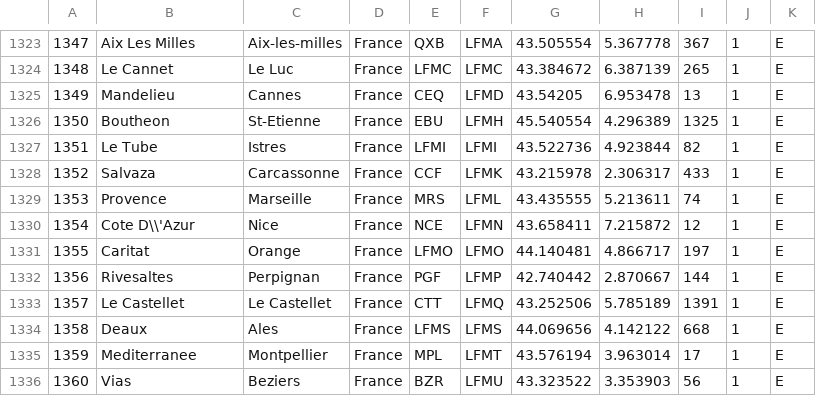
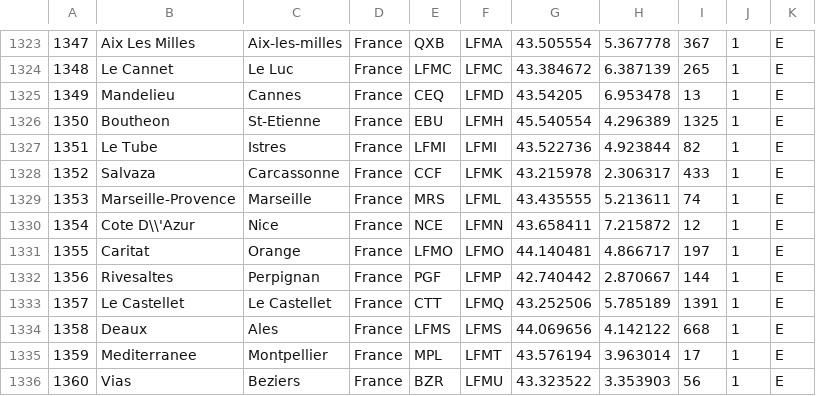
Before and after one commit to RobertPastor/flight-profile, a CSV file: trajectory/management/commands/Airports/Airports.csv, drawn as a sheet; only a part is shown, gaps mark what is left out.

Commit message:
airports popup with icao code

```diff
--- a/trajectory/management/commands/Airports/Airports.csv
+++ b/trajectory/management/commands/Airports/Airports.csv
@@ -1328,3 +1328,3 @@
 1352;Salvaza;Carcassonne;France;CCF;LFMK;43.215978;2.306317;433;1;E
-1353;Provence;Marseille;France;MRS;LFML;43.435555;5.213611;74;1;E
+1353;Marseille-Provence;Marseille;France;MRS;LFML;43.435555;5.213611;74;1;E
 1354;Cote D\\'Azur;Nice;France;NCE;LFMN;43.658411;7.215872;12;1;E
```
Also changed, not shown: 2 other files.
